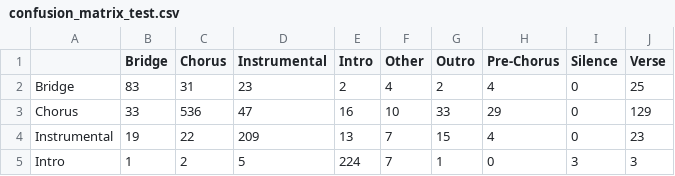
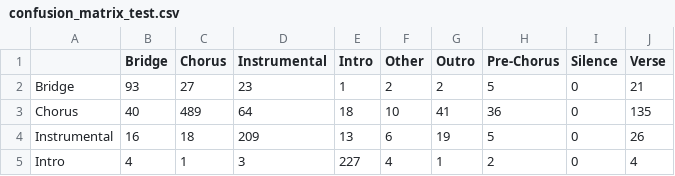
Before and after one commit to mustafagoktugibolar/automated-music-segmentation, a CSV file: models/evaluation/confusion_matrix_test.csv, drawn as a sheet; only a part is shown; the diff covers the shown part only.

```diff
--- a/models/evaluation/confusion_matrix_test.csv
+++ b/models/evaluation/confusion_matrix_test.csv
@@ -1,5 +1,5 @@
 ,Bridge,Chorus,Instrumental,Intro,Other,Outro,Pre-Chorus,Silence,Verse
-Bridge,83,31,23,2,4,2,4,0,25
-Chorus,33,536,47,16,10,33,29,0,129
-Instrumental,19,22,209,13,7,15,4,0,23
-Intro,1,2,5,224,7,1,0,3,3
+Bridge,93,27,23,1,2,2,5,0,21
+Chorus,40,489,64,18,10,41,36,0,135
+Instrumental,16,18,209,13,6,19,5,0,26
+Intro,4,1,3,227,4,1,2,0,4
```
Also changed, not shown: 30 edited cells elsewhere in this file, models/evaluation/confusion_matrix_val.csv, models/evaluation/misclassifications_test.csv, 5 other files.
